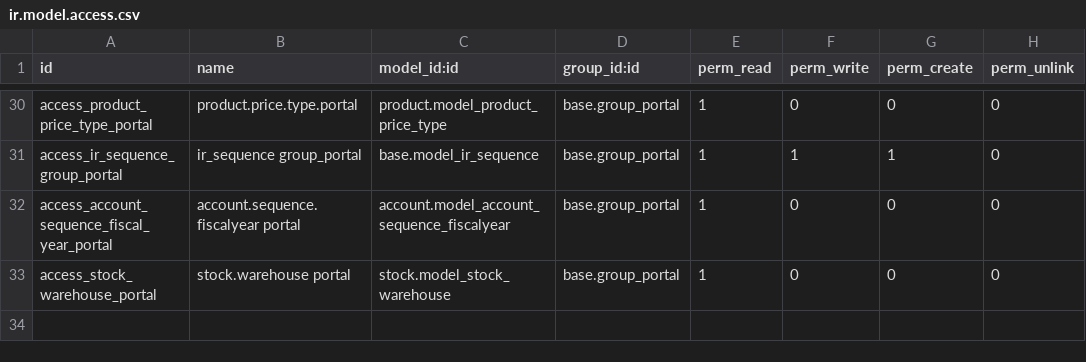
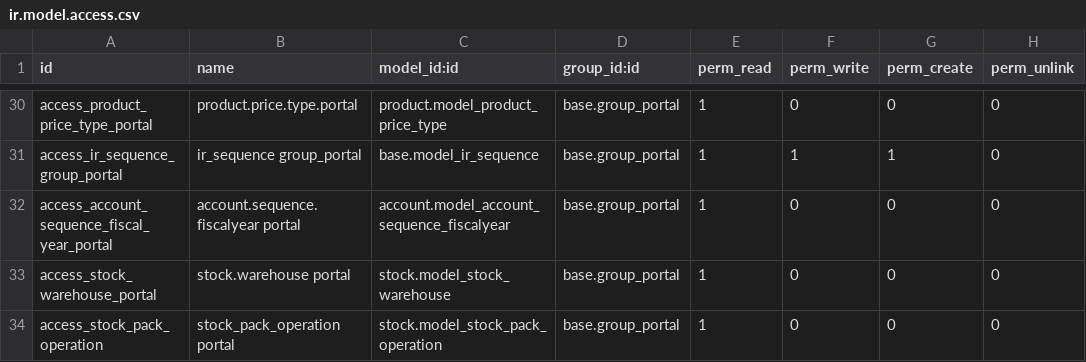
Before and after one commit to falinwa/afcwave_module, a CSV file: fal_portal_sale_ext/security/ir.model.access.csv, drawn as a sheet; only a part is shown, gaps mark what is left out.

```diff
--- a/fal_portal_sale_ext/security/ir.model.access.csv
+++ b/fal_portal_sale_ext/security/ir.model.access.csv
@@ -33 +33,2 @@ access_account_sequence_fiscal_year_portal,account.sequence.fiscalyear portal,ac
 access_stock_warehouse_portal,stock.warehouse portal,stock.model_stock_warehouse,base.group_portal,1,0,0,0
+access_stock_pack_operation,stock_pack_operation portal,stock.model_stock_pack_operation,base.group_portal,1,0,0,0
```
Also changed, not shown: 12 other files.
